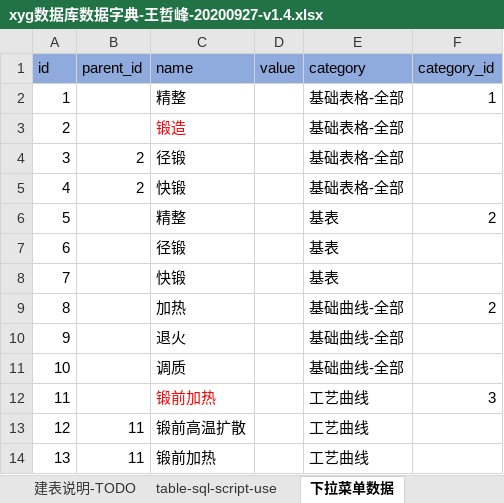
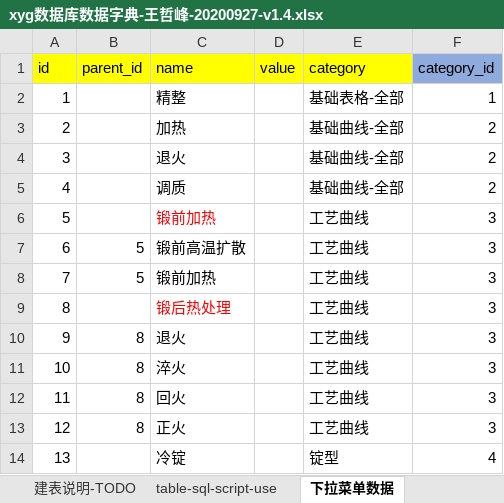
Before and after one commit to wangzhefeng/data-analysis, an Excel workbook: xyg/xyg数据库数据字典-王哲峰-20200927-v1.4.xlsx, sheet 下拉菜单数据, drawn as a sheet; only a part is shown; values as stored, in another font and other column widths than the file's, no borders; the diff covers the shown part only; the diff names each change by its address in the sheet, - before the commit and + after, or states it on an @@ line.

Commit message:
update v1.4

```diff
--- a/xyg/xyg数据库数据字典-王哲峰-20200927-v1.4.xlsx (sheet 下拉菜单数据)
+++ b/xyg/xyg数据库数据字典-王哲峰-20200927-v1.4.xlsx (sheet 下拉菜单数据)
-A1:E1 fill: #8FAADC
+A1:E1 fill: #FFFF00
-C3 (name): 锻造
+C3 (name): 加热
-C3 text colour: #FF0000
+C3 text colour: black
-E3:E5 (category): 基础表格-全部
+E3:E5 (category): 基础曲线-全部
-F3:F5 (category_id): (empty)
+F3:F5 (category_id): 2
-B4:B5 (parent_id): 2
+B4:B5 (parent_id): (empty)
-C4 (name): 径锻
+C4 (name): 退火
-C5 (name): 快锻
+C5 (name): 调质
-C6 (name): 精整
+C6 (name): 锻前加热
-C6 text colour: black
+C6 text colour: #FF0000
-E6:E8 (category): 基表
+E6:E8 (category): 工艺曲线
-F6 (category_id): 2
+F6 (category_id): 3
-B7:B8 (parent_id): (empty)
+B7:B8 (parent_id): 5
-C7 (name): 径锻
+C7 (name): 锻前高温扩散
-F7:F8 (category_id): (empty)
+F7:F8 (category_id): 3
-C8 (name): 快锻
+C8 (name): 锻前加热
-C9 (name): 加热
+C9 (name): 锻后热处理
-C9 text colour: black
+C9 text colour: #FF0000
-E9:E11 (category): 基础曲线-全部
+E9:E11 (category): 工艺曲线
-F9 (category_id): 2
+F9 (category_id): 3
-B10:B12 (parent_id): (empty)
+B10:B12 (parent_id): 8
-F10:F11 (category_id): (empty)
+F10:F11 (category_id): 3
-C11 (name): 调质
+C11 (name): 淬火
-C12 (name): 锻前加热
+C12 (name): 回火
-C12 text colour: #FF0000
+C12 text colour: black
-B13 (parent_id): 11
+B13 (parent_id): 8
-C13 (name): 锻前高温扩散
+C13 (name): 正火
-F13 (category_id): (empty)
+F13 (category_id): 3
-B14 (parent_id): 11
+B14 (parent_id): (empty)
-C14 (name): 锻前加热
+C14 (name): 冷锭
-E14 (category): 工艺曲线
+E14 (category): 锭型
-F14 (category_id): (empty)
+F14 (category_id): 4
```
Also changed, not shown: 2 added rows, 2 removed rows, 209 edited cells and cell formats elsewhere in this sheet.
